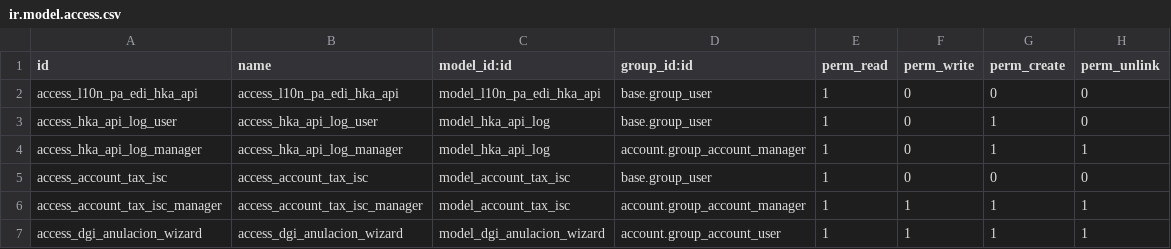
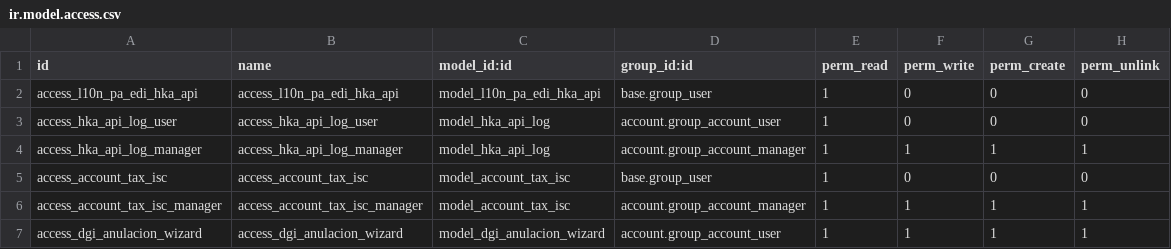
Before and after one commit to nomadic-coding/dgi, a CSV file: l10n_pa_edi/security/ir.model.access.csv, drawn as a sheet.

Commit message:
[FIX] l10n_pa_edi: restrict HKA API logs and redact secrets
Any internal user could create logs and read full Enviar payloads.
Access is now limited to accounting users/managers, scoped by company,
and credentials are stripped before storage.

```diff
--- a/l10n_pa_edi/security/ir.model.access.csv
+++ b/l10n_pa_edi/security/ir.model.access.csv
@@ -2,4 +2,4 @@ id,name,model_id:id,group_id:id,perm_read,perm_write,perm_create,perm_unlink
 access_l10n_pa_edi_hka_api,access_l10n_pa_edi_hka_api,model_l10n_pa_edi_hka_api,base.group_user,1,0,0,0
-access_hka_api_log_user,access_hka_api_log_user,model_hka_api_log,base.group_user,1,0,1,0
-access_hka_api_log_manager,access_hka_api_log_manager,model_hka_api_log,account.group_account_manager,1,0,1,1
+access_hka_api_log_user,access_hka_api_log_user,model_hka_api_log,account.group_account_user,1,0,0,0
+access_hka_api_log_manager,access_hka_api_log_manager,model_hka_api_log,account.group_account_manager,1,1,1,1
 access_account_tax_isc,access_account_tax_isc,model_account_tax_isc,base.group_user,1,0,0,0
```
Also changed, not shown: 5 other files.
